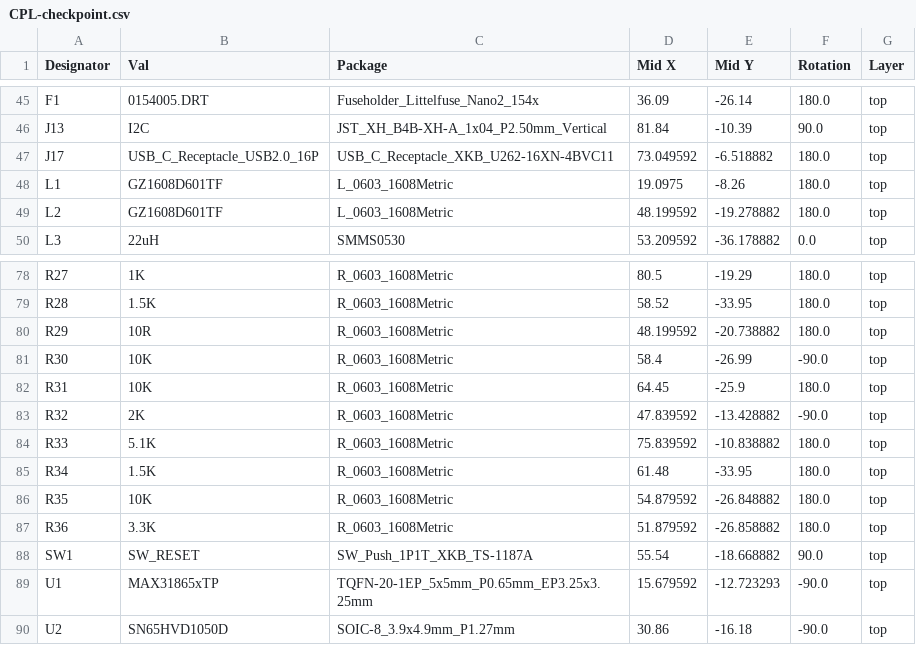
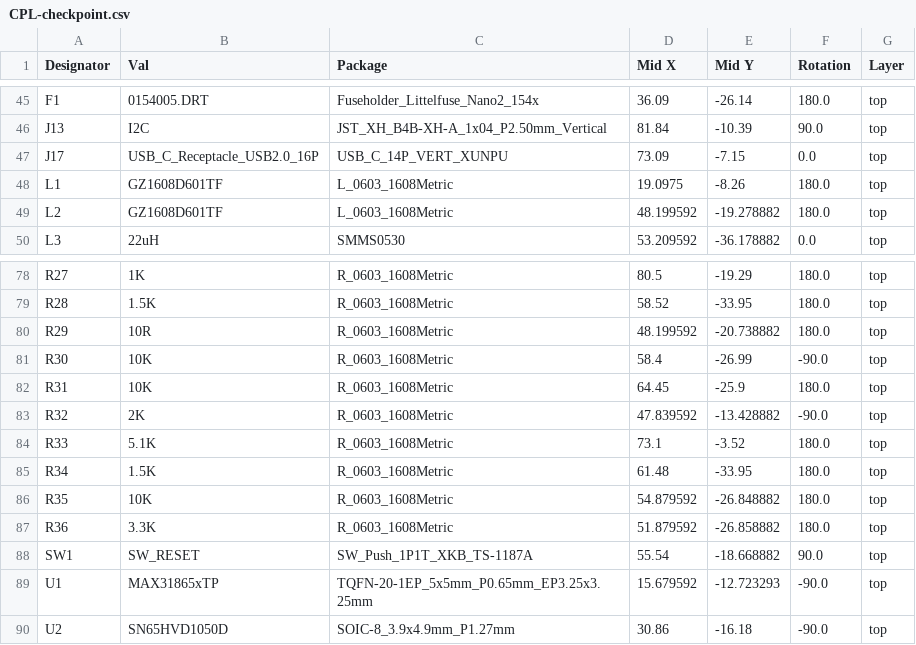
Before and after one commit to mikesmitty/voron-mods, a CSV file: checkpoint/checkpoint-pcb-v1.1/jlcpcb/production_files/CPL-checkpoint.csv, drawn as a sheet; only a part is shown, gaps mark what is left out.

```diff
--- a/checkpoint/checkpoint-pcb-v1.1/jlcpcb/production_files/CPL-checkpoint.csv
+++ b/checkpoint/checkpoint-pcb-v1.1/jlcpcb/production_files/CPL-checkpoint.csv
@@ -46,3 +46,3 @@ F1,0154005.DRT,Fuseholder_Littelfuse_Nano2_154x,36.09,-26.14,180.0,top
 J13,I2C,JST_XH_B4B-XH-A_1x04_P2.50mm_Vertical,81.84,-10.39,90.0,top
-J17,USB_C_Receptacle_USB2.0_16P,USB_C_Receptacle_XKB_U262-16XN-4BVC11,73.049592,-6.518882,180.0,top
+J17,USB_C_Receptacle_USB2.0_16P,USB_C_14P_VERT_XUNPU,73.09,-7.15,0.0,top
 L1,GZ1608D601TF,L_0603_1608Metric,19.0975,-8.26,180.0,top
@@ -83,3 +83,3 @@ R31,10K,R_0603_1608Metric,64.45,-25.9,180.0,top
 R32,2K,R_0603_1608Metric,47.839592,-13.428882,-90.0,top
-R33,5.1K,R_0603_1608Metric,75.839592,-10.838882,180.0,top
+R33,5.1K,R_0603_1608Metric,73.1,-3.52,180.0,top
 R34,1.5K,R_0603_1608Metric,61.48,-33.95,180.0,top
```
Also changed, not shown: checkpoint/checkpoint-pcb-v1.1/jlcpcb/production_files/BOM-checkpoint.csv, 21 other files.
